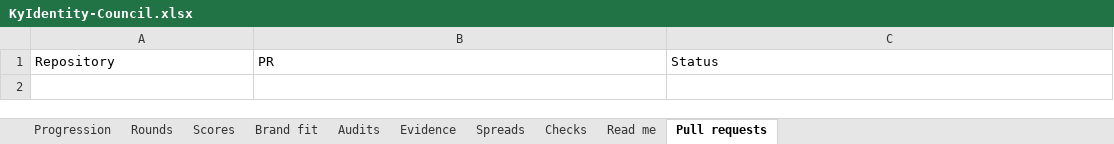
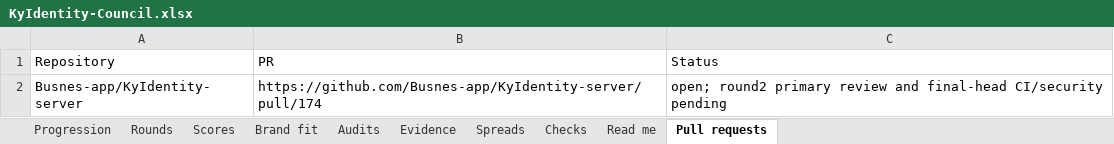
Before and after one commit to Busnes-app/KyIdentity-server, an Excel workbook: docs/ui-identity-eight/KyIdentity-Council.xlsx, sheet Pull requests, drawn as a sheet; values as stored, in another font and other column widths than the file's, no borders; the diff names each change by its address in the sheet, - before the commit and + after, or states it on an @@ line.

Commit message:
record identity accepted council progression
Preserve both independent round-two reports and audit their score spreads. Accept the combined 8.0 progression result under the owner rule and retain phone refinements as follow-up findings.

```diff
--- a/docs/ui-identity-eight/KyIdentity-Council.xlsx (sheet Pull requests)
+++ b/docs/ui-identity-eight/KyIdentity-Council.xlsx (sheet Pull requests)
+row 2: Busnes-app/KyIdentity-server | https://github.com/Busnes-app/KyIdentity-server/pull/174 | open; round2 primary review and final-head CI/security pending
```
Also changed, not shown: sheet Spreads, sheet Scores, sheet Brand fit, sheet Evidence, sheet Rounds, sheet Checks, 2 more sheets, 13 other files.
